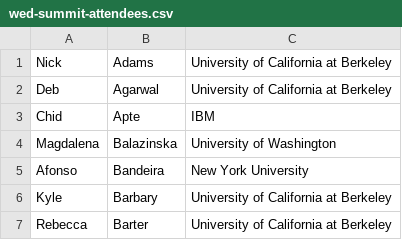
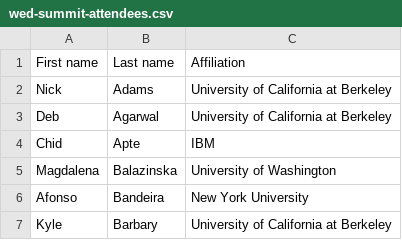
Before and after one commit to DDD-Moore/dse, a CSV file: wed-summit-attendees.csv, drawn as a sheet; only a part is shown; the shorter side is filled out with more unchanged rows; the diff names each change by its address in the sheet, - before the commit and + after, or states it on an @@ line.

Commit message:
add title row

```diff
--- a/wed-summit-attendees.csv
+++ b/wed-summit-attendees.csv
+row 1: First name | Last name | Affiliation
```
